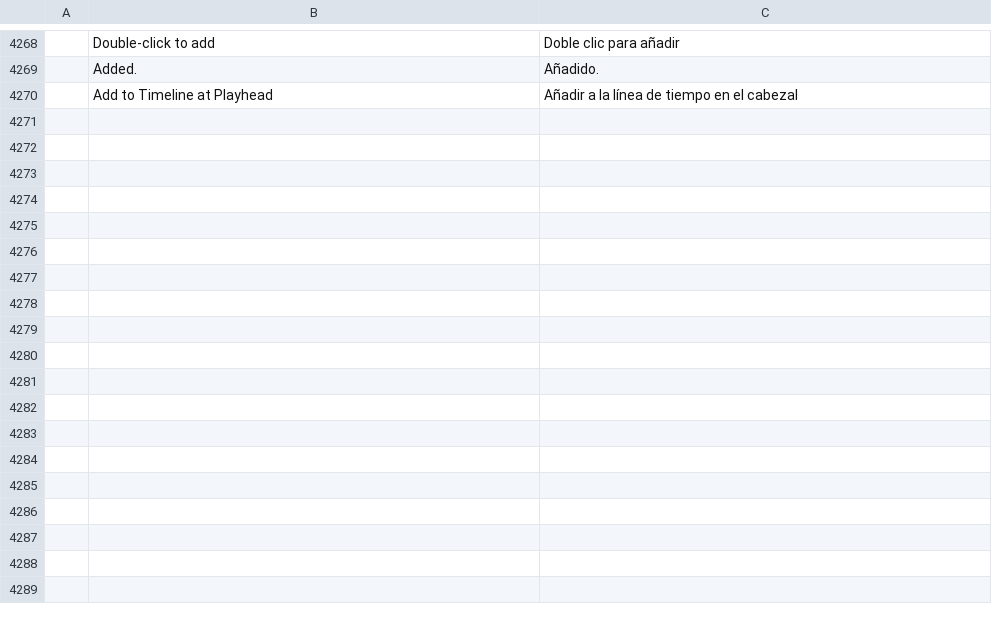
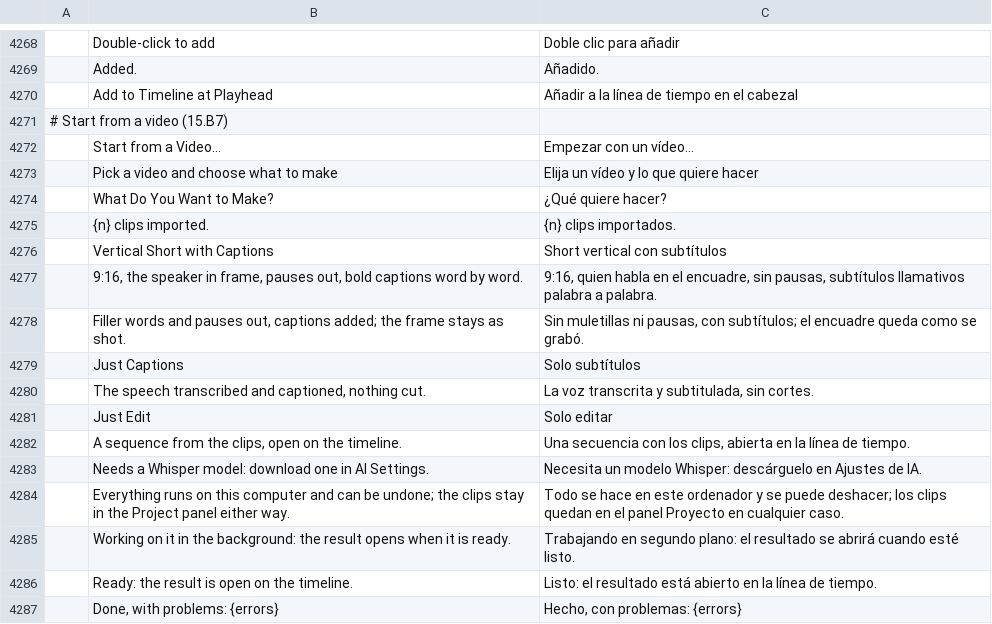
Before and after one commit to guloff/jilo-studio, a TSV file: crates/ui-egui/src/i18n/es.tsv, drawn as a sheet; only a part is shown, gaps mark what is left out.

```diff
--- a/crates/ui-egui/src/i18n/es.tsv
+++ b/crates/ui-egui/src/i18n/es.tsv
@@ -4270 +4270,18 @@
 	Add to Timeline at Playhead	Añadir a la línea de tiempo en el cabezal
+# Start from a video (15.B7)
+	Start from a Video…	Empezar con un vídeo…
+	Pick a video and choose what to make	Elija un vídeo y lo que quiere hacer
+	What Do You Want to Make?	¿Qué quiere hacer?
+	{n} clips imported.	{n} clips importados.
+	Vertical Short with Captions	Short vertical con subtítulos
+	9:16, the speaker in frame, pauses out, bold captions word by word.	9:16, quien habla en el encuadre, sin pausas, subtítulos llamativos palabra a palabra.
+	Filler words and pauses out, captions added; the frame stays as shot.	Sin muletillas ni pausas, con subtítulos; el encuadre queda como se grabó.
+	Just Captions	Solo subtítulos
+	The speech transcribed and captioned, nothing cut.	La voz transcrita y subtitulada, sin cortes.
+	Just Edit	Solo editar
+	A sequence from the clips, open on the timeline.	Una secuencia con los clips, abierta en la línea de tiempo.
+	Needs a Whisper model: download one in AI Settings.	Necesita un modelo Whisper: descárguelo en Ajustes de IA.
+	Everything runs on this computer and can be undone; the clips stay in the Project panel either way.	Todo se hace en este ordenador y se puede deshacer; los clips quedan en el panel Proyecto en cualquier caso.
+	Working on it in the background: the result opens when it is ready.	Trabajando en segundo plano: el resultado se abrirá cuando esté listo.
+	Ready: the result is open on the timeline.	Listo: el resultado está abierto en la línea de tiempo.
+	Done, with problems: {errors}	Hecho, con problemas: {errors}
```
Also changed, not shown: crates/ui-egui/src/i18n/ru.tsv, crates/ui-egui/src/i18n/zh-cn.tsv, 7 other files.
